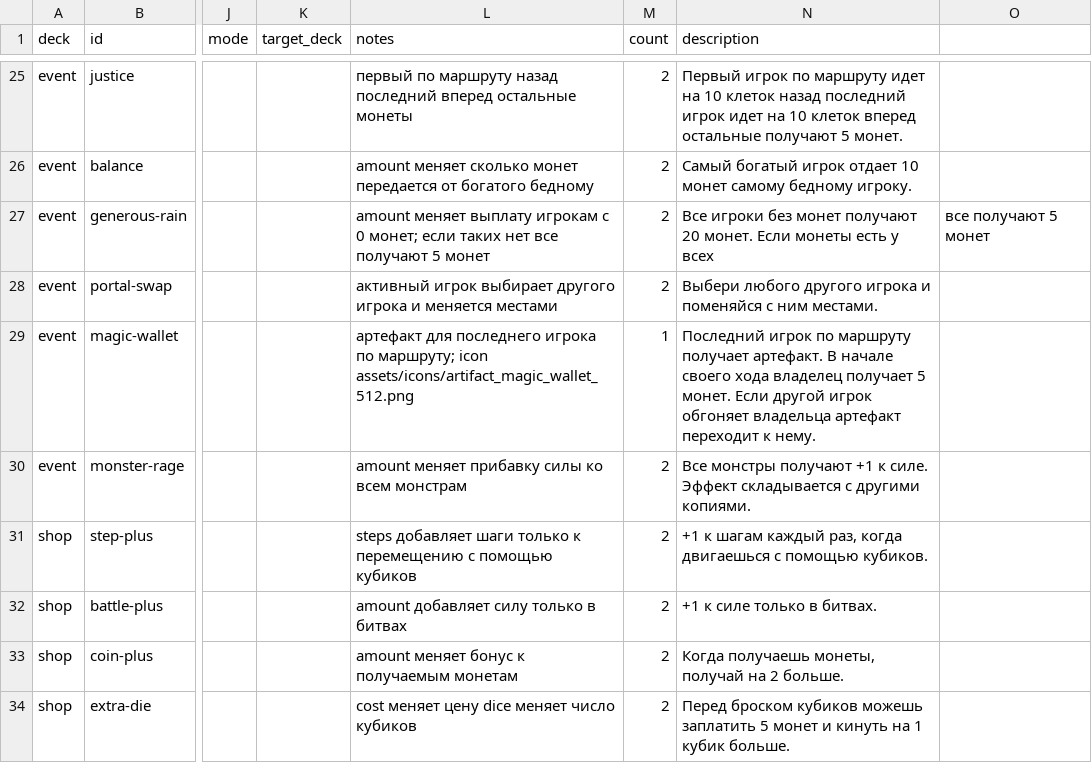
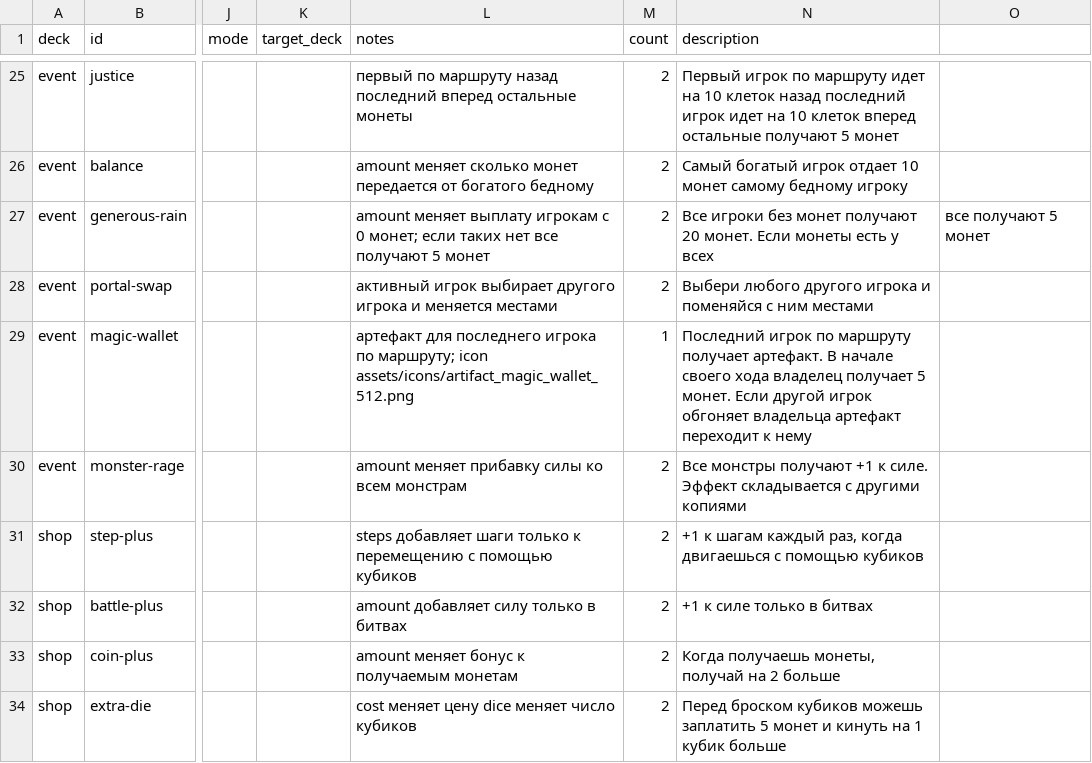
Before and after one commit to qooobooo/very-big-adventure, a CSV file: cards-google-sheet.csv, drawn as a sheet; only a part is shown, gaps mark what is left out; the diff covers the shown part only; the diff names each change by its address in the sheet, - before the commit and + after, or states it on an @@ line.

```diff
--- a/cards-google-sheet.csv
+++ b/cards-google-sheet.csv
-N25 (description): …получают 5 монет.
+N25 (description): …получают 5 монет
-N26 (description): …самому бедному игроку.
+N26 (description): …самому бедному игроку
-N28 (description): …с ним местами.
+N28 (description): …с ним местами
-N29 (description): …переходит к нему.
+N29 (description): …переходит к нему
-N30 (description): …с другими копиями.
+N30 (description): …с другими копиями
-N31 (description): …с помощью кубиков.
+N31 (description): …с помощью кубиков
-N32 (description): +1 к силе только в битвах.
+N32 (description): +1 к силе только в битвах
-N33 (description): Когда получаешь монеты, получай на 2 больше.
+N33 (description): Когда получаешь монеты, получай на 2 больше
-N34 (description): …1 кубик больше.
+N34 (description): …1 кубик больше
```
Also changed, not shown: 32 edited cells elsewhere in this file, 10 other files.
